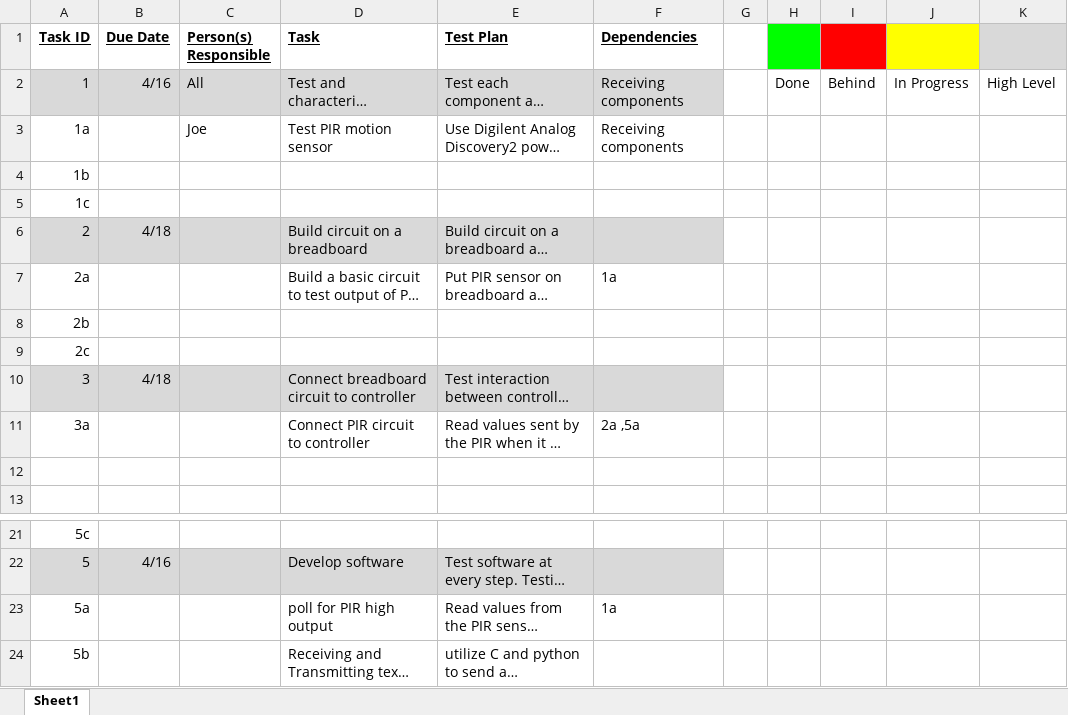
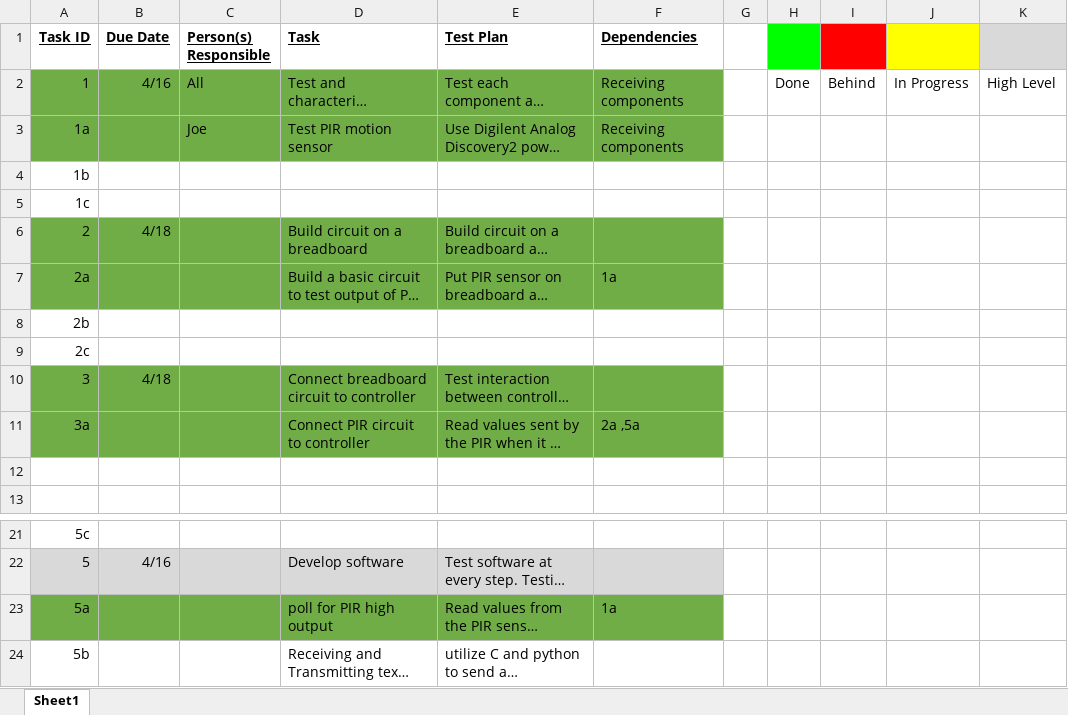
Before and after one commit to BaylorComputerEngineering/BBBw-Security-System, an Excel workbook: Task Schedule.xlsx, sheet Sheet1, drawn as a sheet; only a part is shown, gaps mark what is left out; long unchanged cells end in …; values as stored, in another font and other column widths than the file's, no borders; the diff names each change by its address in the sheet, - before the commit and + after, or states it on an @@ line.

```diff
--- a/Task Schedule.xlsx (sheet Sheet1)
+++ b/Task Schedule.xlsx (sheet Sheet1)
-A2:F2 fill: #D9D9D9
+A2:F2 fill: #70AD47
-A3:F3 fill: none
+A3:F3 fill: #70AD47
-A6:F6 fill: #D9D9D9
+A6:F6 fill: #70AD47
-A7:F7 fill: none
+A7:F7 fill: #70AD47
-A10:F10 fill: #D9D9D9
+A10:F10 fill: #70AD47
-A11:F11 fill: none
+A11:F11 fill: #70AD47
-A23:F23 fill: none
+A23:F23 fill: #70AD47
```
Also changed, not shown: 7 other files.
